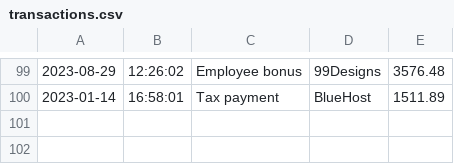
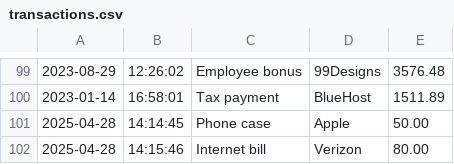
Before and after one commit to arthurmov/AccountingLedgerApp, a CSV file: transactions.csv, drawn as a sheet; only a part is shown, gaps mark what is left out; the diff names each change by its address in the sheet, - before the commit and + after, or states it on an @@ line.

```diff
--- a/transactions.csv
+++ b/transactions.csv
+row 101: 2025-04-28 | 14:14:45 | Phone case | Apple | 50.00
+row 102: 2025-04-28 | 14:15:46 | Internet bill | Verizon | 80.00
```
Also changed, not shown: 1 other file.
